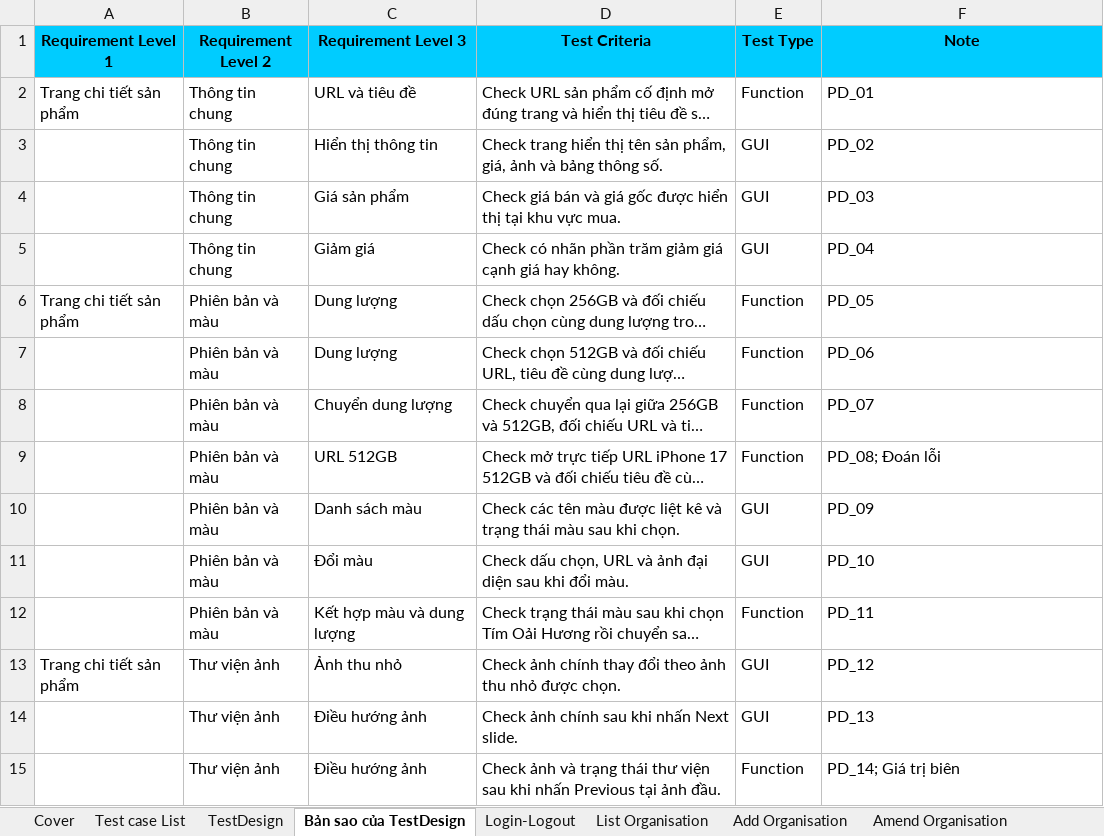
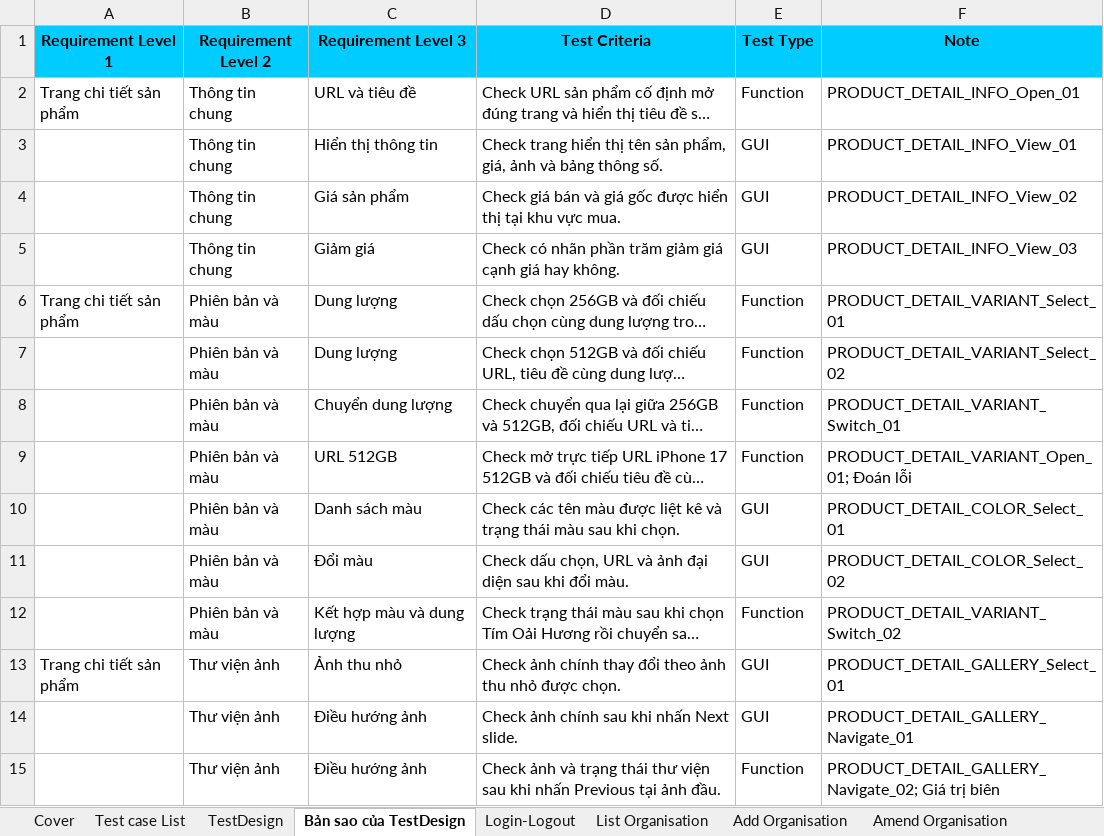
Before and after one commit to 22130243VoDaiThanhTai/CellphoneS_SoftwareTesting_Group15, an Excel workbook: testcases/Group15_22130275_TrinhQuangThong.xlsx, sheet Bản sao của TestDesign, drawn as a sheet; only a part is shown; long unchanged cells end in …; values as stored, in another font and other column widths than the file's, no borders; the diff covers the shown part only; the diff names each change by its address in the sheet, - before the commit and + after, or states it on an @@ line.

Commit message:
Đổi mã test case trang chi tiết sản phẩm theo quy ước và cập nhật kế hoạch tự động hóa

```diff
--- a/testcases/Group15_22130275_TrinhQuangThong.xlsx (sheet Bản sao của TestDesign)
+++ b/testcases/Group15_22130275_TrinhQuangThong.xlsx (sheet Bản sao của TestDesign)
-F2 (Note): PD_01
+F2 (Note): PRODUCT_DETAIL_INFO_Open_01
-F3 (Note): PD_02
+F3 (Note): PRODUCT_DETAIL_INFO_View_01
-F4 (Note): PD_03
+F4 (Note): PRODUCT_DETAIL_INFO_View_02
-F5 (Note): PD_04
+F5 (Note): PRODUCT_DETAIL_INFO_View_03
-F6 (Note): PD_05
+F6 (Note): PRODUCT_DETAIL_VARIANT_Select_01
-F7 (Note): PD_06
+F7 (Note): PRODUCT_DETAIL_VARIANT_Select_02
-F8 (Note): PD_07
+F8 (Note): PRODUCT_DETAIL_VARIANT_Switch_01
-F9 (Note): PD_08; Đoán lỗi
+F9 (Note): PRODUCT_DETAIL_VARIANT_Open_01; Đoán lỗi
-F10 (Note): PD_09
+F10 (Note): PRODUCT_DETAIL_COLOR_Select_01
-F11 (Note): PD_10
+F11 (Note): PRODUCT_DETAIL_COLOR_Select_02
-F12 (Note): PD_11
+F12 (Note): PRODUCT_DETAIL_VARIANT_Switch_02
-F13 (Note): PD_12
+F13 (Note): PRODUCT_DETAIL_GALLERY_Select_01
-F14 (Note): PD_13
+F14 (Note): PRODUCT_DETAIL_GALLERY_Navigate_01
-F15 (Note): PD_14; Giá trị biên
+F15 (Note): PRODUCT_DETAIL_GALLERY_Navigate_02; Giá trị biên
```
Also changed, not shown: 14 edited cells elsewhere in this sheet, sheet Trang chi tiết SP, sheet Test Report, 1 other file.
